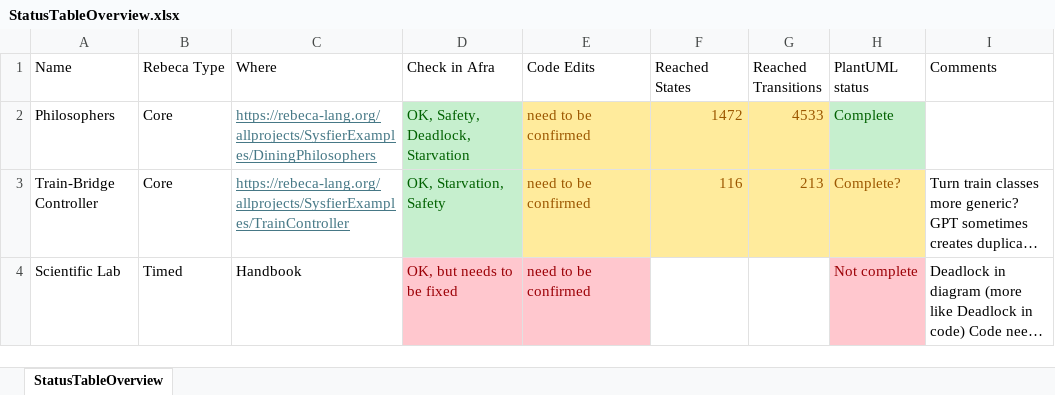
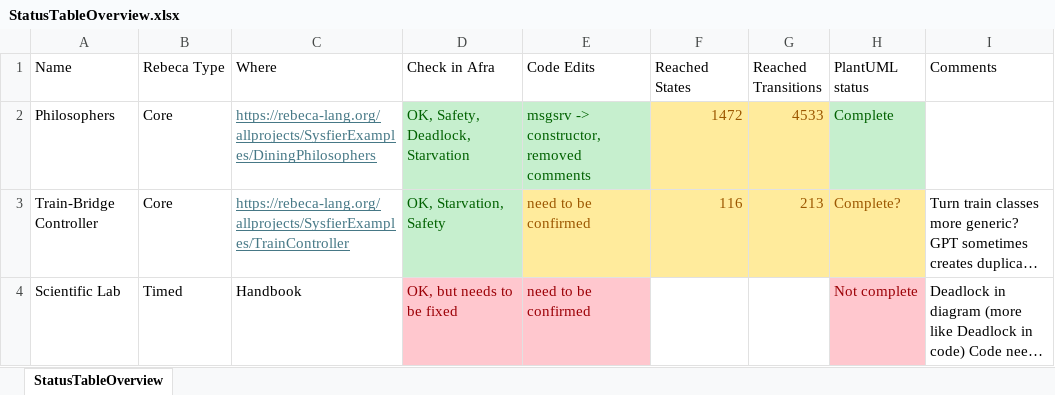
Before and after one commit to gnowin/UML-To-Rebecca-Dataset, an Excel workbook: ModelTranslations/StatusTableOverview.xlsx, sheet StatusTableOverview, drawn as a sheet; only a part is shown; long unchanged cells end in …; values as stored, in another font and other column widths than the file's, no borders; table styles not drawn; the diff names each change by its address in the sheet, - before the commit and + after, or states it on an @@ line.

Commit message:
Code edit for DiningPhilosophers.rebeca

```diff
--- a/ModelTranslations/StatusTableOverview.xlsx (sheet StatusTableOverview)
+++ b/ModelTranslations/StatusTableOverview.xlsx (sheet StatusTableOverview)
-E2 (Code Edits): need to be confirmed
+E2 (Code Edits): msgsrv -> constructor, removed comments
@@ E2 fill: #FFEB9C → #C6EFCE, text colour: #9C5700 → #006100 @@
```
Also changed, not shown: 1 other file.
